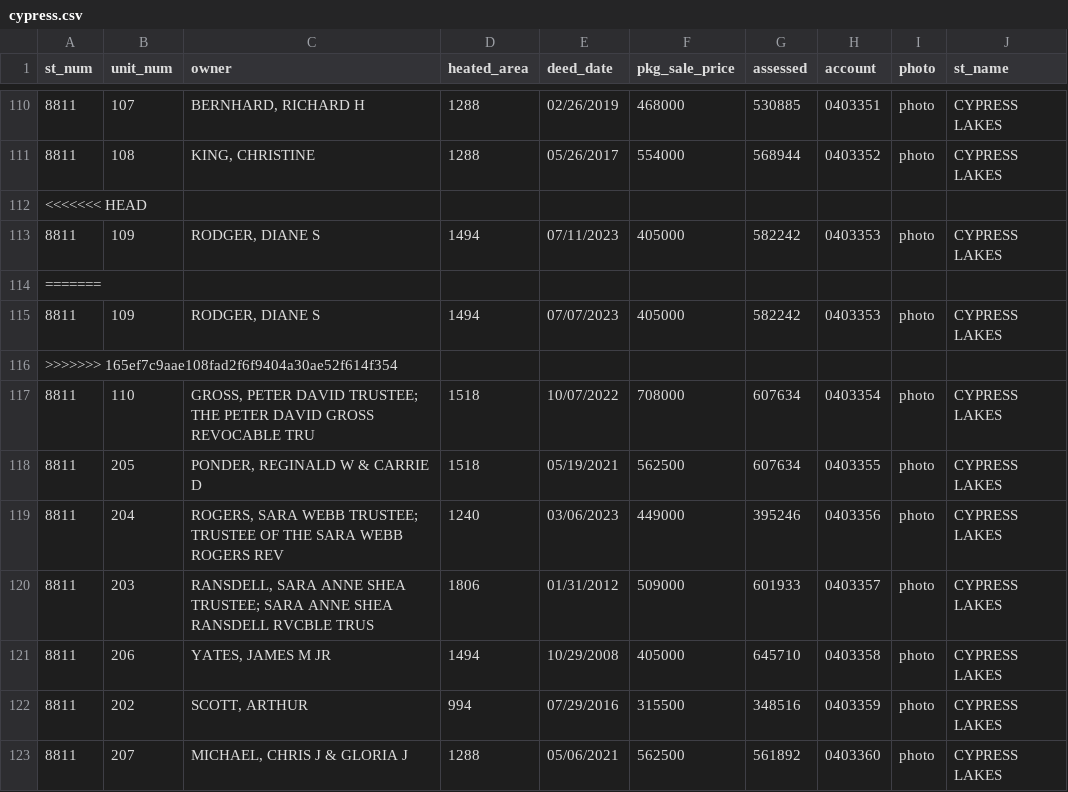
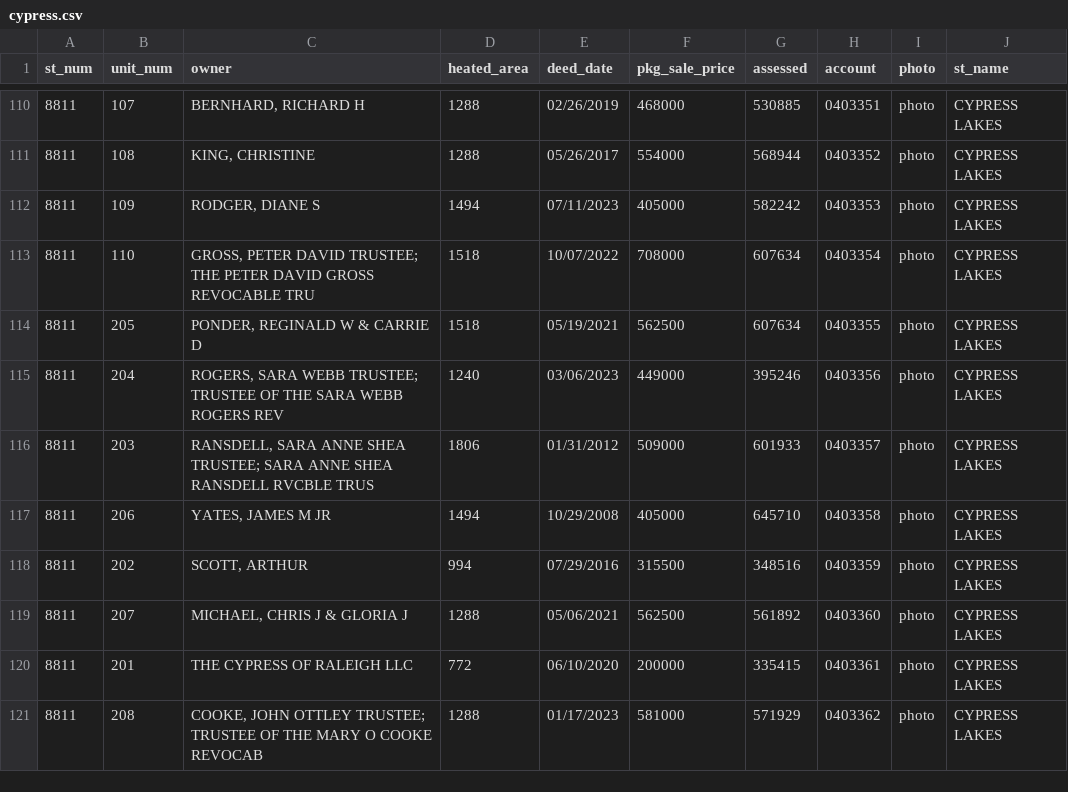
Before and after one commit to mfgering/dawson_deeds, a CSV file: reports/cypress/cypress.csv, drawn as a sheet; only a part is shown, gaps mark what is left out; the shorter side is filled out with more unchanged rows.

```diff
--- a/reports/cypress/cypress.csv
+++ b/reports/cypress/cypress.csv
@@ -111,7 +111,3 @@
 "8811","108","KING, CHRISTINE",1288,"05/26/2017",554000,568944,"0403352","photo","CYPRESS LAKES"
-<<<<<<< HEAD
 "8811","109","RODGER, DIANE S",1494,"07/11/2023",405000,582242,"0403353","photo","CYPRESS LAKES"
-=======
-"8811","109","RODGER, DIANE S",1494,"07/07/2023",405000,582242,"0403353","photo","CYPRESS LAKES"
->>>>>>> 165ef7c9aae108fad2f6f9404a30ae52f614f354
 "8811","110","GROSS, PETER DAVID TRUSTEE; THE PETER DAVID GROSS REVOCABLE TRU",1518,"10/07/2022",708000,607634,"0403354","photo","CYPRESS LAKES"
```
